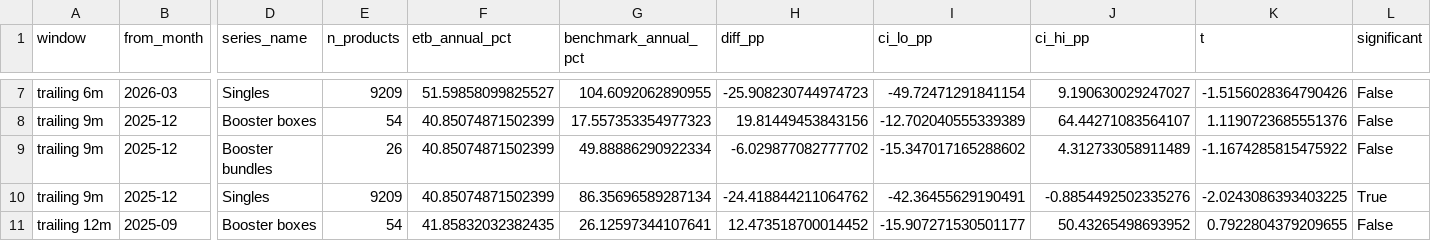
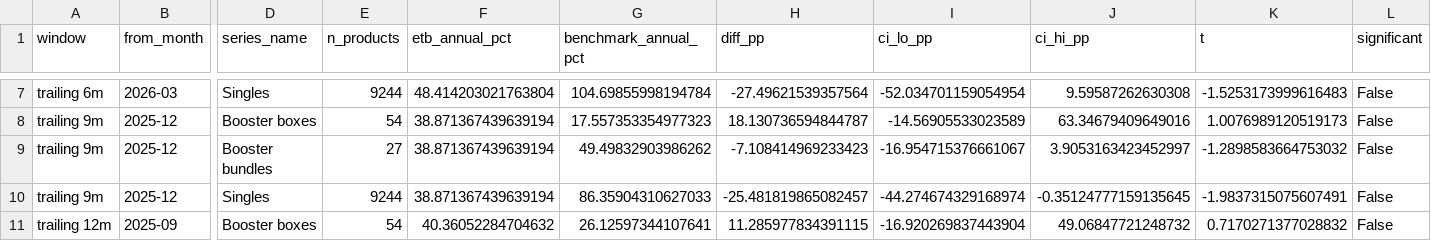
Before and after one commit to garec99054/pokestat-site, a CSV file: etb_recent_benchmarks.csv, drawn as a sheet; only a part is shown, gaps mark what is left out; the diff covers the shown part only; the diff names each change by its address in the sheet, - before the commit and + after, or states it on an @@ line.

```diff
--- a/etb_recent_benchmarks.csv
+++ b/etb_recent_benchmarks.csv
-E7 (n_products): 9209
+E7 (n_products): 9244
-F7 (etb_annual_pct): 51.59858099825527
+F7 (etb_annual_pct): 48.414203021763804
-G7 (benchmark_annual_pct): 104.6092062890955
+G7 (benchmark_annual_pct): 104.69855998194784
-H7 (diff_pp): -25.908230744974723
+H7 (diff_pp): -27.49621539357564
-I7 (ci_lo_pp): -49.72471291841154
+I7 (ci_lo_pp): -52.034701159054954
-J7 (ci_hi_pp): 9.190630029247027
+J7 (ci_hi_pp): 9.59587262630308
-K7 (t): -1.5156028364790426
+K7 (t): -1.5253173999616483
-F8:F10 (etb_annual_pct): 40.85074871502399
+F8:F10 (etb_annual_pct): 38.871367439639194
-H8 (diff_pp): 19.81449453843156
+H8 (diff_pp): 18.130736594844787
-I8 (ci_lo_pp): -12.702040555339389
+I8 (ci_lo_pp): -14.56905533023589
-J8 (ci_hi_pp): 64.44271083564107
+J8 (ci_hi_pp): 63.34679409649016
-K8 (t): 1.1190723685551376
+K8 (t): 1.0076989120519173
-E9 (n_products): 26
+E9 (n_products): 27
-G9 (benchmark_annual_pct): 49.88886290922334
+G9 (benchmark_annual_pct): 49.49832903986262
-H9 (diff_pp): -6.029877082777702
+H9 (diff_pp): -7.108414969233423
-I9 (ci_lo_pp): -15.347017165288602
+I9 (ci_lo_pp): -16.954715376661067
-J9 (ci_hi_pp): 4.312733058911489
+J9 (ci_hi_pp): 3.9053163423452997
-K9 (t): -1.1674285815475922
+K9 (t): -1.2898583664753032
-E10 (n_products): 9209
+E10 (n_products): 9244
-G10 (benchmark_annual_pct): 86.35696589287134
+G10 (benchmark_annual_pct): 86.35904310627033
-H10 (diff_pp): -24.418844211064762
+H10 (diff_pp): -25.481819865082457
-I10 (ci_lo_pp): -42.36455629190491
+I10 (ci_lo_pp): -44.274674329168974
-J10 (ci_hi_pp): -0.8854492502335276
+J10 (ci_hi_pp): -0.35124777159135645
-K10 (t): -2.0243086393403225
+K10 (t): -1.9837315075607491
-L10 (significant): True
+L10 (significant): False
-F11 (etb_annual_pct): 41.85832032382435
+F11 (etb_annual_pct): 40.36052284704632
-H11 (diff_pp): 12.473518700014452
+H11 (diff_pp): 11.285977834391115
-I11 (ci_lo_pp): -15.907271530501177
+I11 (ci_lo_pp): -16.920269837443904
-J11 (ci_hi_pp): 50.43265498693952
+J11 (ci_hi_pp): 49.06847721248732
-K11 (t): 0.7922804379209655
+K11 (t): 0.7170271377028832
```
Also changed, not shown: 66 edited cells elsewhere in this file, etb_agevalue_bands.csv, etb_products.csv, 51 other files.
